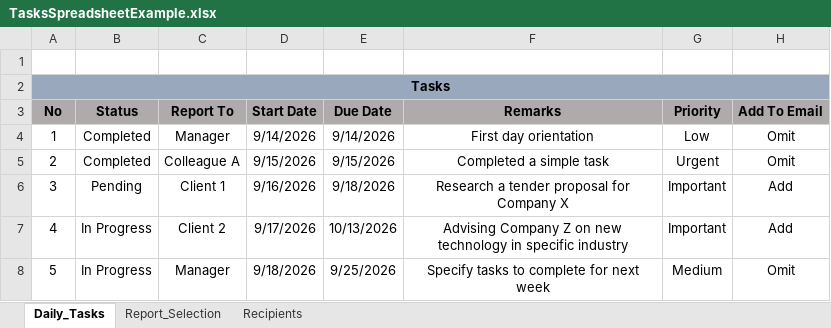
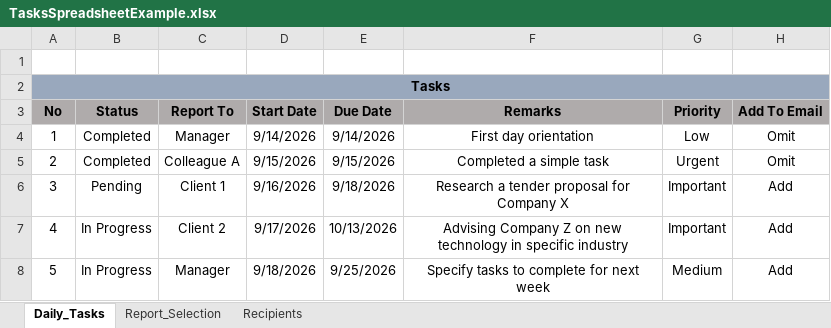
Before and after one commit to ali-anwer1/Outlook-Drafting-Automation-, an Excel workbook: Excel Spreadsheet Example/TasksSpreadsheetExample.xlsx, sheet Daily_Tasks, drawn as a sheet; values as stored, in another font and other column widths than the file's, no borders; conditional formats and table styles not drawn; the diff names each change by its address in the sheet, - before the commit and + after, or states it on an @@ line.

```diff
--- a/Excel Spreadsheet Example/TasksSpreadsheetExample.xlsx (sheet Daily_Tasks)
+++ b/Excel Spreadsheet Example/TasksSpreadsheetExample.xlsx (sheet Daily_Tasks)
-H8 (Add To Email): Omit
+H8 (Add To Email): Add
```
Also changed, not shown: sheet Report_Selection, sheet Recipients, 6 other files.
